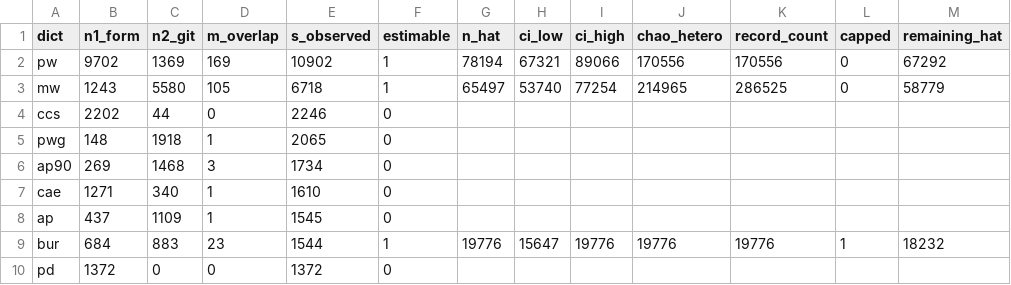
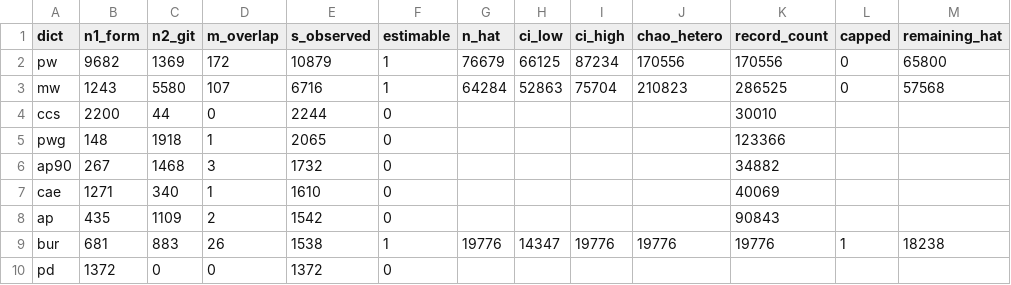
Before and after one commit to sanskrit-lexicon/csl-observatory, a CSV file: observatory/site/src/data/error_recapture.csv, drawn as a sheet; only a part is shown; the diff covers the shown part only.

```diff
--- a/observatory/site/src/data/error_recapture.csv
+++ b/observatory/site/src/data/error_recapture.csv
@@ -1,10 +1,10 @@
 dict,n1_form,n2_git,m_overlap,s_observed,estimable,n_hat,ci_low,ci_high,chao_hetero,record_count,capped,remaining_hat
-pw,9702,1369,169,10902,1,78194,67321,89066,170556,170556,0,67292
-mw,1243,5580,105,6718,1,65497,53740,77254,214965,286525,0,58779
-ccs,2202,44,0,2246,0,,,,,,,
-pwg,148,1918,1,2065,0,,,,,,,
-ap90,269,1468,3,1734,0,,,,,,,
-cae,1271,340,1,1610,0,,,,,,,
-ap,437,1109,1,1545,0,,,,,,,
-bur,684,883,23,1544,1,19776,15647,19776,19776,19776,1,18232
+pw,9682,1369,172,10879,1,76679,66125,87234,170556,170556,0,65800
+mw,1243,5580,107,6716,1,64284,52863,75704,210823,286525,0,57568
+ccs,2200,44,0,2244,0,,,,,30010,,
+pwg,148,1918,1,2065,0,,,,,123366,,
+ap90,267,1468,3,1732,0,,,,,34882,,
+cae,1271,340,1,1610,0,,,,,40069,,
+ap,435,1109,2,1542,0,,,,,90843,,
+bur,681,883,26,1538,1,19776,14347,19776,19776,19776,1,18238
 pd,1372,0,0,1372,0,,,,,,,
```
Also changed, not shown: 40 edited cells elsewhere in this file, 10 other files.
